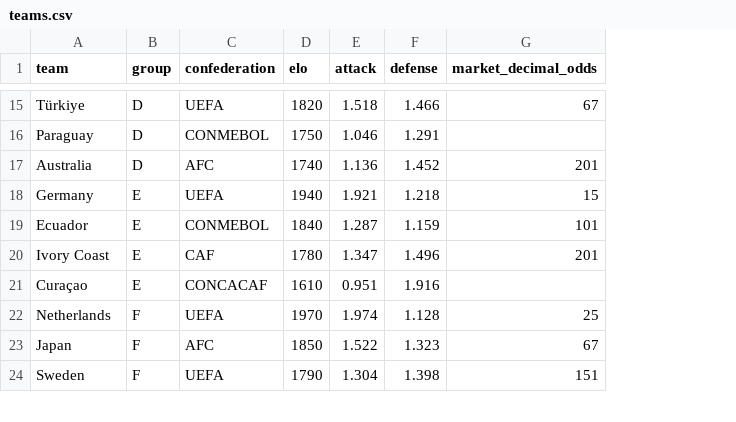
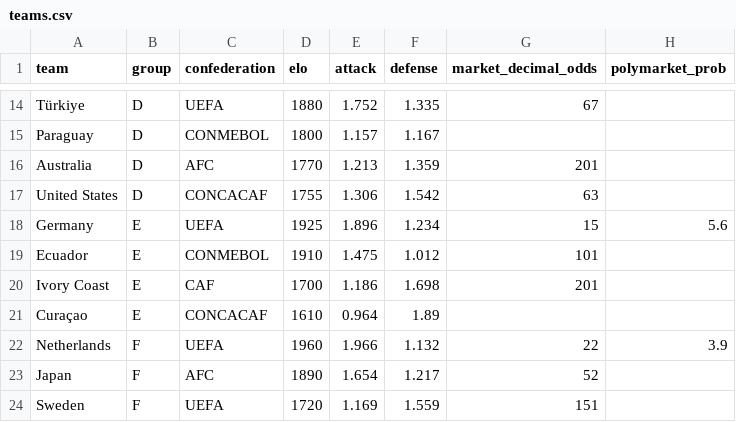
Before and after one commit to b4kup/wm-tippspiel, a CSV file: data/teams.csv, drawn as a sheet; only a part is shown, gaps mark what is left out; addresses are those after the commit; the diff covers the shown part only; the diff names each change by its address in the sheet, - before the commit and + after, or states it on an @@ line.

```diff
--- a/data/teams.csv
+++ b/data/teams.csv
+column H (polymarket_prob), rows 18-22: 5.6 |  |  |  | 3.9
-D14 (elo): 1820
+D14 (elo): 1880
-E14 (attack): 1.518
+E14 (attack): 1.752
-F14 (defense): 1.466
+F14 (defense): 1.335
-D15 (elo): 1750
+D15 (elo): 1800
-E15 (attack): 1.046
+E15 (attack): 1.157
-F15 (defense): 1.291
+F15 (defense): 1.167
-D16 (elo): 1740
+D16 (elo): 1770
-E16 (attack): 1.136
+E16 (attack): 1.213
-F16 (defense): 1.452
+F16 (defense): 1.359
+row 17: United States | D | CONCACAF | 1755 | 1.306 | 1.542 | 63
-D18 (elo): 1940
+D18 (elo): 1925
-E18 (attack): 1.921
+E18 (attack): 1.896
-F18 (defense): 1.218
+F18 (defense): 1.234
-D19 (elo): 1840
+D19 (elo): 1910
-E19 (attack): 1.287
+E19 (attack): 1.475
-F19 (defense): 1.159
+F19 (defense): 1.012
-D20 (elo): 1780
+D20 (elo): 1700
-E20 (attack): 1.347
+E20 (attack): 1.186
-F20 (defense): 1.496
+F20 (defense): 1.698
-E21 (attack): 0.951
+E21 (attack): 0.964
-F21 (defense): 1.916
+F21 (defense): 1.89
-D22 (elo): 1970
+D22 (elo): 1960
-E22 (attack): 1.974
+E22 (attack): 1.966
-F22 (defense): 1.128
+F22 (defense): 1.132
-G22 (market_decimal_odds): 25
+G22 (market_decimal_odds): 22
-D23 (elo): 1850
+D23 (elo): 1890
-E23 (attack): 1.522
+E23 (attack): 1.654
-F23 (defense): 1.323
+F23 (defense): 1.217
-G23 (market_decimal_odds): 67
+G23 (market_decimal_odds): 52
-D24 (elo): 1790
+D24 (elo): 1720
-E24 (attack): 1.304
+E24 (attack): 1.169
-F24 (defense): 1.398
+F24 (defense): 1.559
```
Also changed, not shown: 3 added rows, 4 removed rows and 97 edited cells elsewhere in this file, 7 other files.
